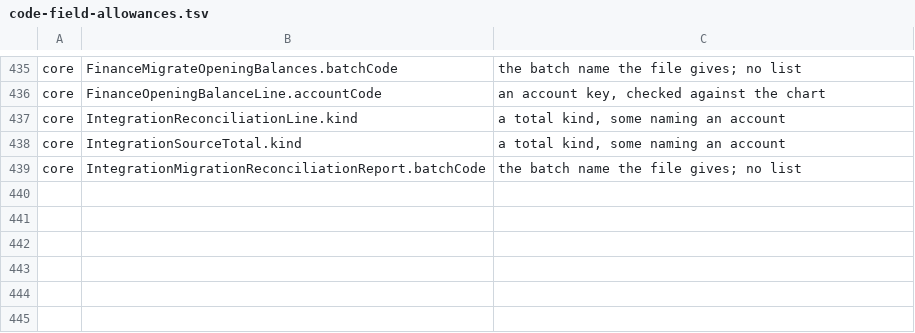
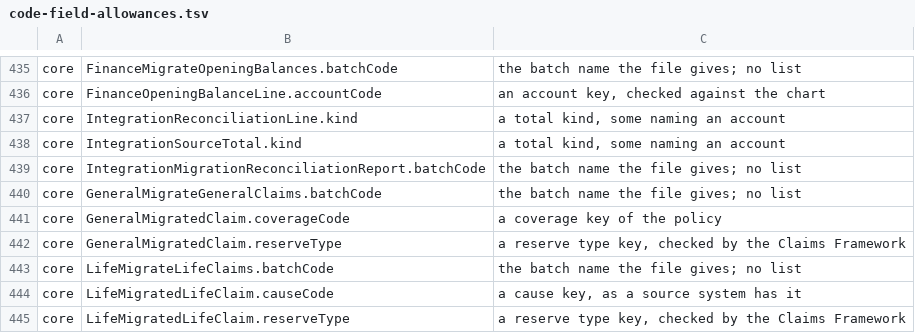
Before and after one commit to Babs76/insys, a TSV file: docs/api/code-field-allowances.tsv, drawn as a sheet; only a part is shown, gaps mark what is left out; the diff names each change by its address in the sheet, - before the commit and + after, or states it on an @@ line.

```diff
--- a/docs/api/code-field-allowances.tsv
+++ b/docs/api/code-field-allowances.tsv
+row 440: core | GeneralMigrateGeneralClaims.batchCode | the batch name the file gives; no list
+row 441: core | GeneralMigratedClaim.coverageCode | a coverage key of the policy
+row 442: core | GeneralMigratedClaim.reserveType | a reserve type key, checked by the Claims Framework
+row 443: core | LifeMigrateLifeClaims.batchCode | the batch name the file gives; no list
+row 444: core | LifeMigratedLifeClaim.causeCode | a cause key, as a source system has it
+row 445: core | LifeMigratedLifeClaim.reserveType | a reserve type key, checked by the Claims Framework
```
Also changed, not shown: 24 other files.
